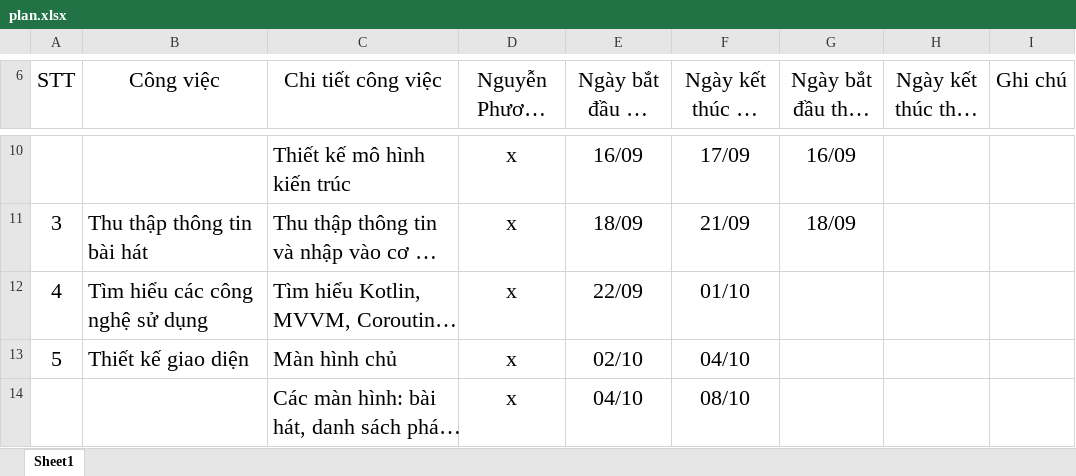
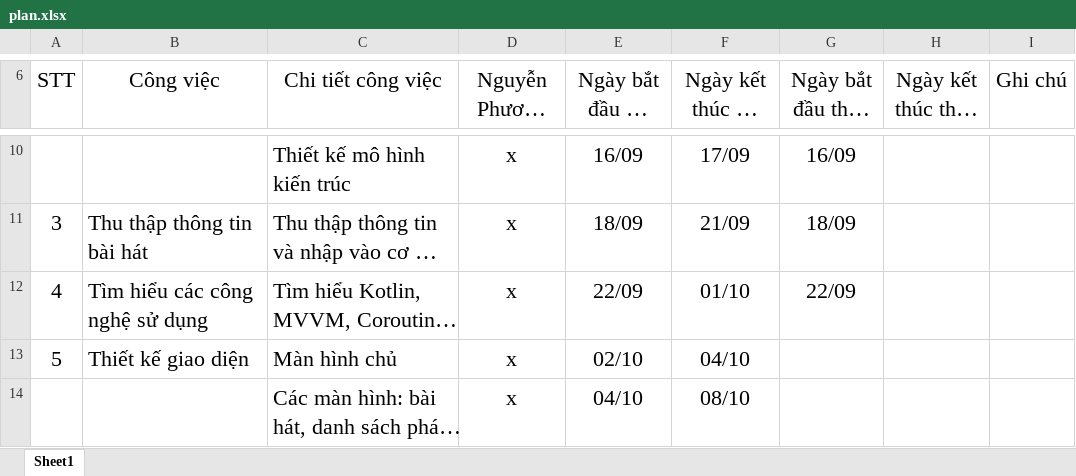
Before and after one commit to namcao502/MUSIC, an Excel workbook: PlanExcel/plan.xlsx, sheet Sheet1, drawn as a sheet; only a part is shown, gaps mark what is left out; long unchanged cells end in …; values as stored, in another font and other column widths than the file's, no borders; table styles not drawn; the diff names each change by its address in the sheet, - before the commit and + after, or states it on an @@ line.

```diff
--- a/PlanExcel/plan.xlsx (sheet Sheet1)
+++ b/PlanExcel/plan.xlsx (sheet Sheet1)
-G12 (Ngày bắt đầu thực tế): (empty)
+G12 (Ngày bắt đầu thực tế): 22/09
```
Also changed, not shown: 17 other files.
